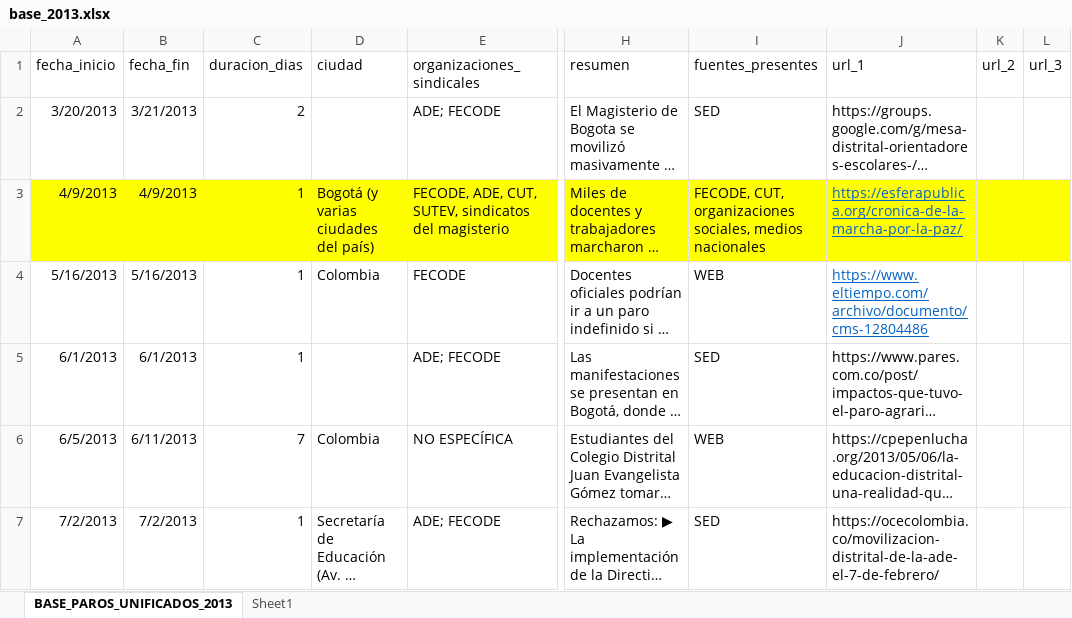
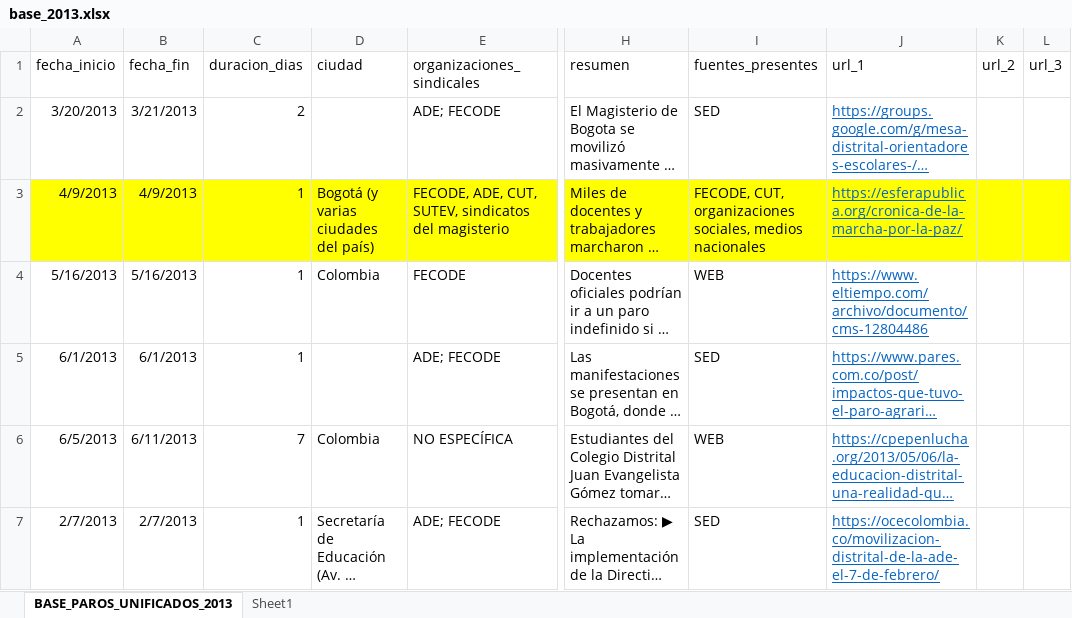
Before and after one commit to andreagarciagmz/SED---Cuantitativo, an Excel workbook: webscrapping final/Bases finales/base_2013.xlsx, sheet BASE_PAROS_UNIFICADOS_2013, drawn as a sheet; only a part is shown, gaps mark what is left out; long unchanged cells end in …; values as stored, in another font and other column widths than the file's, no borders; table styles not drawn; the diff covers the shown part only; the diff names each change by its address in the sheet, - before the commit and + after, or states it on an @@ line.

Commit message:
update 2013

```diff
--- a/webscrapping final/Bases finales/base_2013.xlsx (sheet BASE_PAROS_UNIFICADOS_2013)
+++ b/webscrapping final/Bases finales/base_2013.xlsx (sheet BASE_PAROS_UNIFICADOS_2013)
@@ J2 underline: off → on, text colour: black → #0563C1 @@
@@ J5:J7 underline: off → on, text colour: black → #0563C1 @@
-A7 (fecha_inicio): 7/2/2013
+A7 (fecha_inicio): 2/7/2013
-B7 (fecha_fin): 7/2/2013
+B7 (fecha_fin): 2/7/2013
```
Also changed, not shown: 1 added row, 2 removed rows, 3 edited cells and cell formats elsewhere in this sheet.
